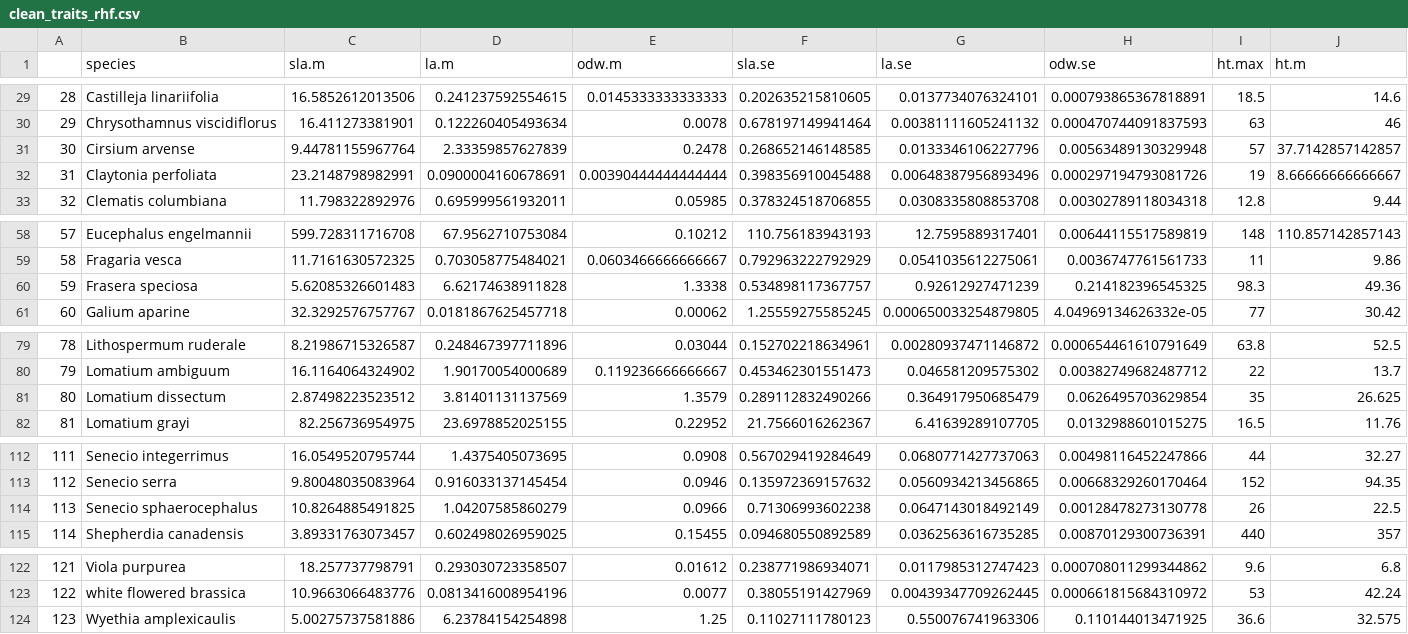
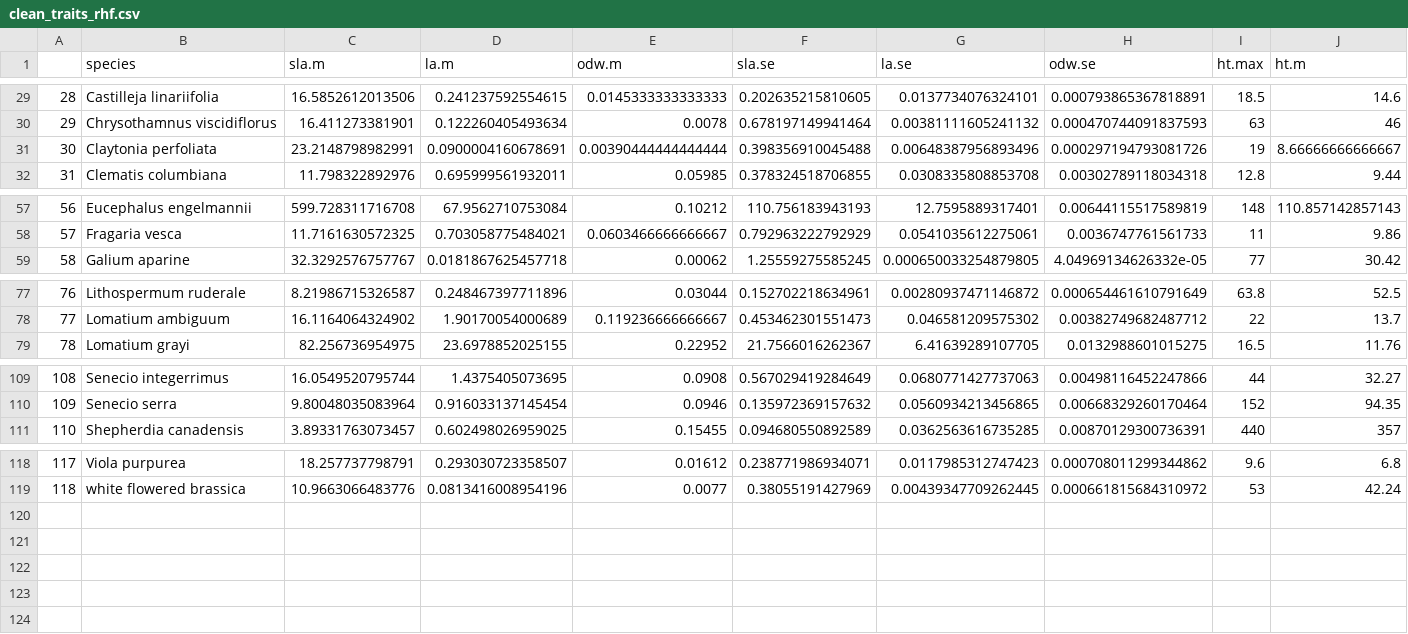
Before and after one commit to elizabethsimps/functional_traits_rhf, a CSV file: clean_data/clean_traits_rhf.csv, drawn as a sheet; only a part is shown, gaps mark what is left out; removed rows and columns are numbered as before the commit, all else as after; rows hold the shown columns only; the diff names each change by its address in the sheet, - before the commit and + after, or states it on an @@ line.

```diff
--- a/clean_data/clean_traits_rhf.csv
+++ b/clean_data/clean_traits_rhf.csv
-row 31: 30 | Cirsium arvense | 9.44781155967764 | 2.33359857627839 | 0.2478 | 0.268652146148585 | 0.0133346106227796 | 0.00563489130329948 | 57 | 37.7142857142857
@@ column A renumbered between rows 31 and 119 @@
-row 60: 59 | Frasera speciosa | 5.62085326601483 | 6.62174638911828 | 1.3338 | 0.534898117367757 | 0.92612927471239 | 0.214182396545325 | 98.3 | 49.36
-row 81: 80 | Lomatium dissectum | 2.87498223523512 | 3.81401131137569 | 1.3579 | 0.289112832490266 | 0.364917950685479 | 0.0626495703629854 | 35 | 26.625
-row 114: 113 | Senecio sphaerocephalus | 10.8264885491825 | 1.04207585860279 | 0.0966 | 0.71306993602238 | 0.0647143018492149 | 0.00128478273130778 | 26 | 22.5
-row 124: 123 | Wyethia amplexicaulis | 5.00275737581886 | 6.23784154254898 | 1.25 | 0.11027111780123 | 0.550076741963306 | 0.110144013471925 | 36.6 | 32.575
```
Also changed, not shown: clean_data/temp-year17-18_text_terr.csv, raw_data/cat_traits_rhf.csv, 28 other files.
